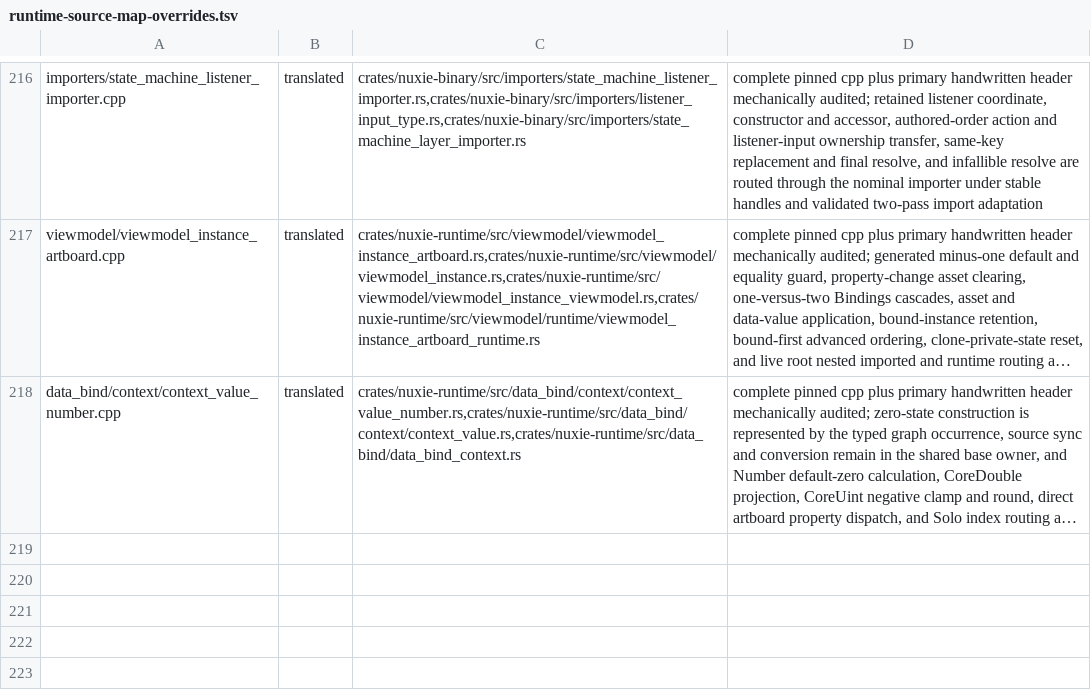
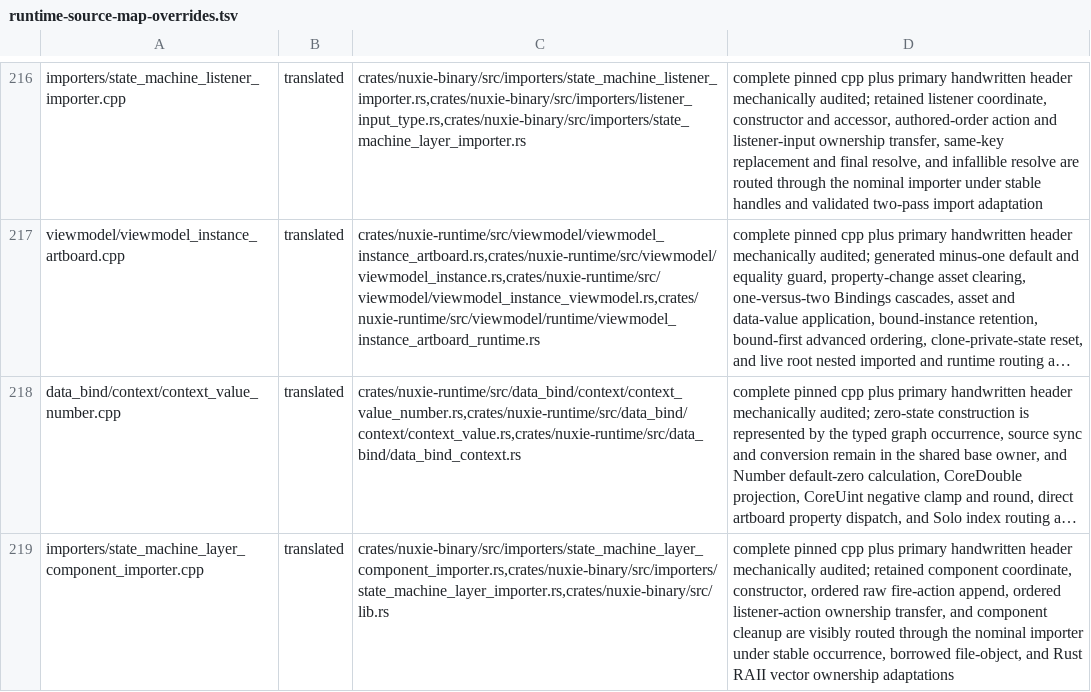
Before and after one commit to nuxieai/nuxie-runtime, a TSV file: docs/runtime-source-map-overrides.tsv, drawn as a sheet; only a part is shown, gaps mark what is left out; long unchanged cells end in …; the diff names each change by its address in the sheet, - before the commit and + after, or states it on an @@ line.

Commit message:
Complete StateMachineLayerComponentImporter owner

```diff
--- a/docs/runtime-source-map-overrides.tsv
+++ b/docs/runtime-source-map-overrides.tsv
+row 219: importers/state_machine_layer_component_importer.cpp | translated | crates/nuxie-binary/src/importers/state_machine_layer_component_importer.rs,crates/nuxie-binary/src/importers/state_machine_layer_importer.rs,crates/nuxie-binary/src/lib.rs | complete pinned cpp plus primary handwritten header mechanically audited; retained component coordinate, constructor, ordered raw fire-action append, ordered listener-action ownership transfer, and component cleanup are visibly routed through the nominal importer under stable occurrence, borrowed file-object, and Rust RAII vector ownership adaptations
```
Also changed, not shown: 2 other files.
